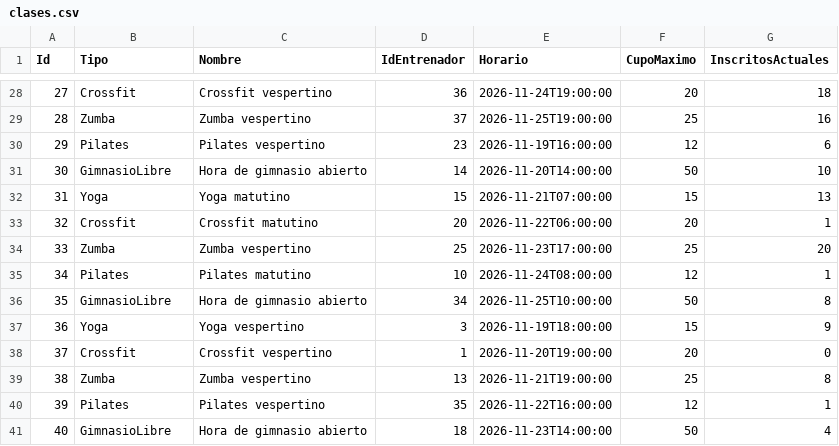
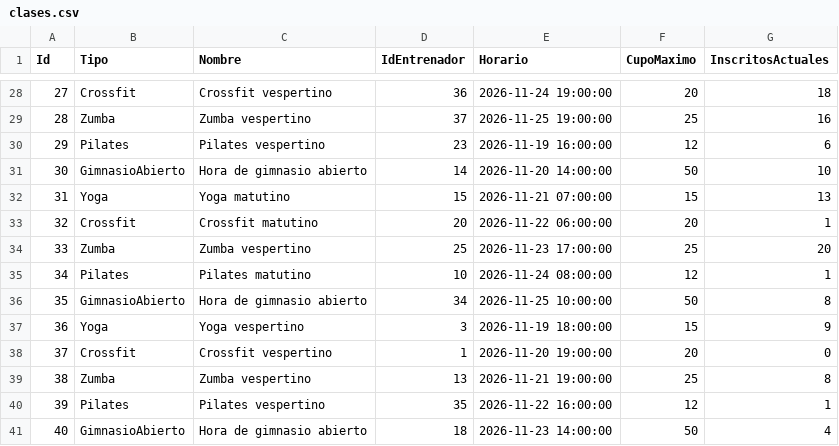
Before and after one commit to ilpharaone/ProyectoTecnicas, a CSV file: data/clases.csv, drawn as a sheet; only a part is shown, gaps mark what is left out; the diff covers the shown part only.

```diff
--- a/data/clases.csv
+++ b/data/clases.csv
@@ -28,14 +28,14 @@ Id,Tipo,Nombre,IdEntrenador,Horario,CupoMaximo,InscritosActuales
-27,Crossfit,Crossfit vespertino,36,2026-11-24T19:00:00,20,18
-28,Zumba,Zumba vespertino,37,2026-11-25T19:00:00,25,16
-29,Pilates,Pilates vespertino,23,2026-11-19T16:00:00,12,6
-30,GimnasioLibre,Hora de gimnasio abierto,14,2026-11-20T14:00:00,50,10
-31,Yoga,Yoga matutino,15,2026-11-21T07:00:00,15,13
-32,Crossfit,Crossfit matutino,20,2026-11-22T06:00:00,20,1
-33,Zumba,Zumba vespertino,25,2026-11-23T17:00:00,25,20
-34,Pilates,Pilates matutino,10,2026-11-24T08:00:00,12,1
-35,GimnasioLibre,Hora de gimnasio abierto,34,2026-11-25T10:00:00,50,8
-36,Yoga,Yoga vespertino,3,2026-11-19T18:00:00,15,9
-37,Crossfit,Crossfit vespertino,1,2026-11-20T19:00:00,20,0
-38,Zumba,Zumba vespertino,13,2026-11-21T19:00:00,25,8
-39,Pilates,Pilates vespertino,35,2026-11-22T16:00:00,12,1
-40,GimnasioLibre,Hora de gimnasio abierto,18,2026-11-23T14:00:00,50,4
+27,Crossfit,Crossfit vespertino,36,2026-11-24 19:00:00,20,18
+28,Zumba,Zumba vespertino,37,2026-11-25 19:00:00,25,16
+29,Pilates,Pilates vespertino,23,2026-11-19 16:00:00,12,6
+30,GimnasioAbierto,Hora de gimnasio abierto,14,2026-11-20 14:00:00,50,10
+31,Yoga,Yoga matutino,15,2026-11-21 07:00:00,15,13
+32,Crossfit,Crossfit matutino,20,2026-11-22 06:00:00,20,1
+33,Zumba,Zumba vespertino,25,2026-11-23 17:00:00,25,20
+34,Pilates,Pilates matutino,10,2026-11-24 08:00:00,12,1
+35,GimnasioAbierto,Hora de gimnasio abierto,34,2026-11-25 10:00:00,50,8
+36,Yoga,Yoga vespertino,3,2026-11-19 18:00:00,15,9
+37,Crossfit,Crossfit vespertino,1,2026-11-20 19:00:00,20,0
+38,Zumba,Zumba vespertino,13,2026-11-21 19:00:00,25,8
+39,Pilates,Pilates vespertino,35,2026-11-22 16:00:00,12,1
+40,GimnasioAbierto,Hora de gimnasio abierto,18,2026-11-23 14:00:00,50,4
```
Also changed, not shown: 32 edited cells elsewhere in this file, data/insignias.csv, data/notificaciones.csv, 3 other files.
